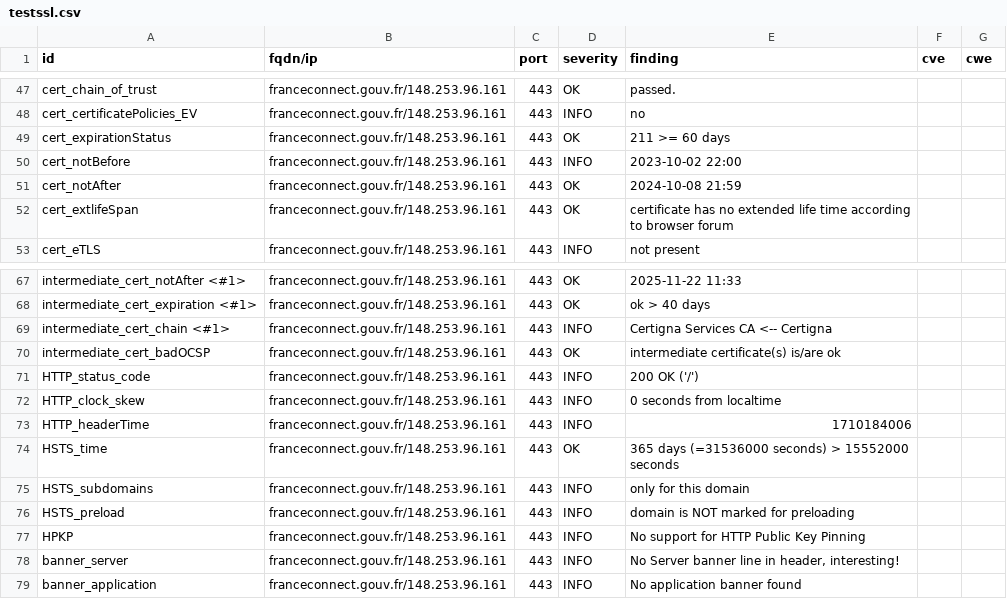
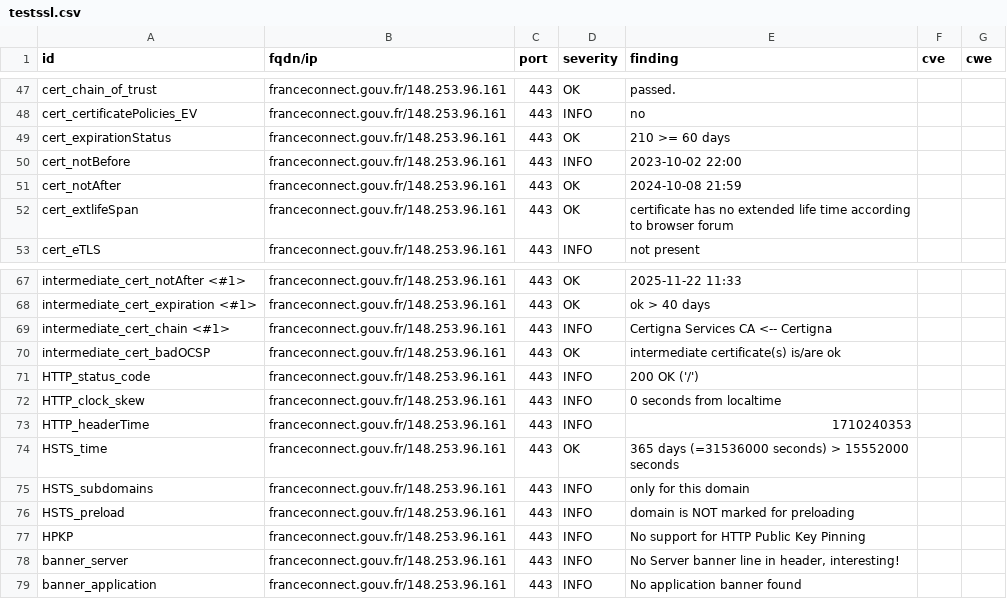
Before and after one commit to GKO-org/dashlordPrd4, a CSV file: results/aHR0cHM6Ly9mcmFuY2Vjb25uZWN0LmdvdXYuZnI=/testssl.csv, drawn as a sheet; only a part is shown, gaps mark what is left out.

```diff
--- a/results/aHR0cHM6Ly9mcmFuY2Vjb25uZWN0LmdvdXYuZnI=/testssl.csv
+++ b/results/aHR0cHM6Ly9mcmFuY2Vjb25uZWN0LmdvdXYuZnI=/testssl.csv
@@ -48,3 +48,3 @@
 "cert_certificatePolicies_EV","franceconnect.gouv.fr/148.253.96.161","443","INFO","no","",""
-"cert_expirationStatus","franceconnect.gouv.fr/148.253.96.161","443","OK","211 >= 60 days","",""
+"cert_expirationStatus","franceconnect.gouv.fr/148.253.96.161","443","OK","210 >= 60 days","",""
 "cert_notBefore","franceconnect.gouv.fr/148.253.96.161","443","INFO","2023-10-02 22:00","",""
@@ -72,3 +72,3 @@
 "HTTP_clock_skew","franceconnect.gouv.fr/148.253.96.161","443","INFO","0 seconds from localtime","",""
-"HTTP_headerTime","franceconnect.gouv.fr/148.253.96.161","443","INFO","1710184006","",""
+"HTTP_headerTime","franceconnect.gouv.fr/148.253.96.161","443","INFO","1710240353","",""
 "HSTS_time","franceconnect.gouv.fr/148.253.96.161","443","OK","365 days (=31536000 seconds) > 15552000 seconds","",""
```
Also changed, not shown: 8 other files.
